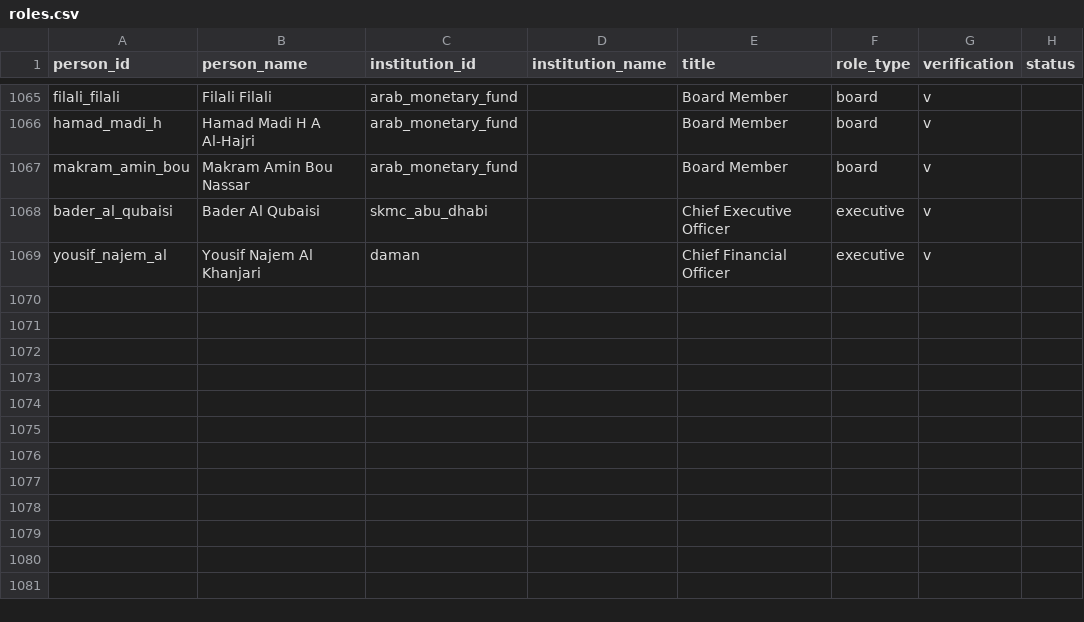
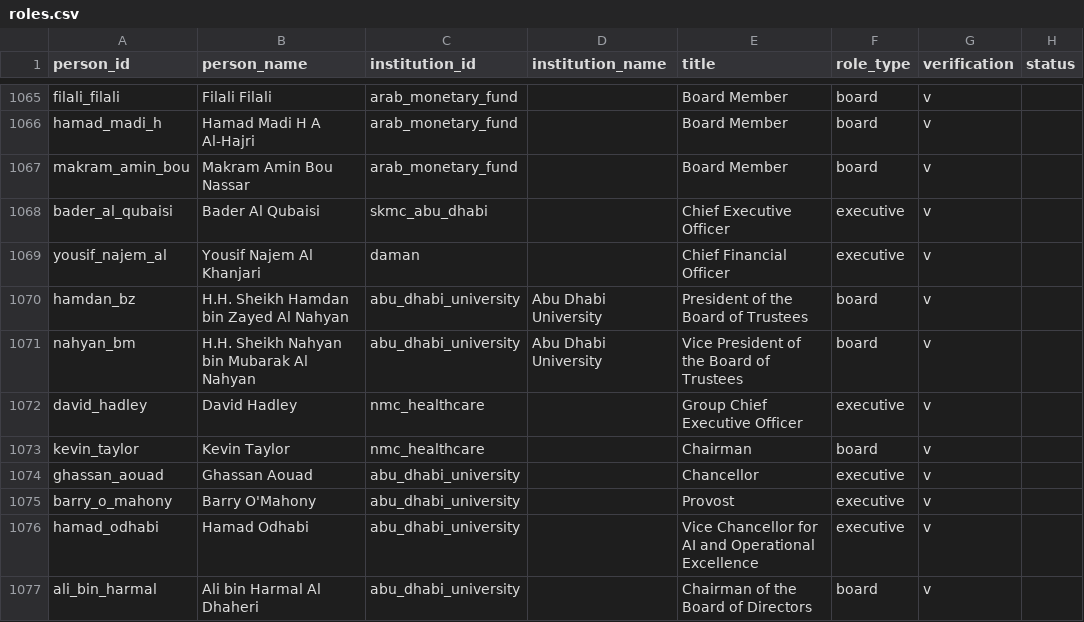
Before and after one commit to qizhangumich/power_network, a CSV file: data/roles.csv, drawn as a sheet; only a part is shown, gaps mark what is left out.

```diff
--- a/data/roles.csv
+++ b/data/roles.csv
@@ -1069 +1069,9 @@ bader_al_qubaisi,Bader Al Qubaisi,skmc_abu_dhabi,,Chief Executive Officer,execut
 yousif_najem_al,Yousif Najem Al Khanjari,daman,,Chief Financial Officer,executive,v
+hamdan_bz,H.H. Sheikh Hamdan bin Zayed Al Nahyan,abu_dhabi_university,Abu Dhabi University,President of the Board of Trustees,board,v,
+nahyan_bm,H.H. Sheikh Nahyan bin Mubarak Al Nahyan,abu_dhabi_university,Abu Dhabi University,Vice President of the Board of Trustees,board,v,
+david_hadley,David Hadley,nmc_healthcare,,Group Chief Executive Officer,executive,v
+kevin_taylor,Kevin Taylor,nmc_healthcare,,Chairman,board,v
+ghassan_aouad,Ghassan Aouad,abu_dhabi_university,,Chancellor,executive,v
+barry_o_mahony,Barry O'Mahony,abu_dhabi_university,,Provost,executive,v
+hamad_odhabi,Hamad Odhabi,abu_dhabi_university,,Vice Chancellor for AI and Operational Excellence,executive,v
+ali_bin_harmal,Ali bin Harmal Al Dhaheri,abu_dhabi_university,,Chairman of the Board of Directors,board,v
```
Also changed, not shown: data/backfill_queue.csv, data/institution_candidates.csv, 26 other files.
